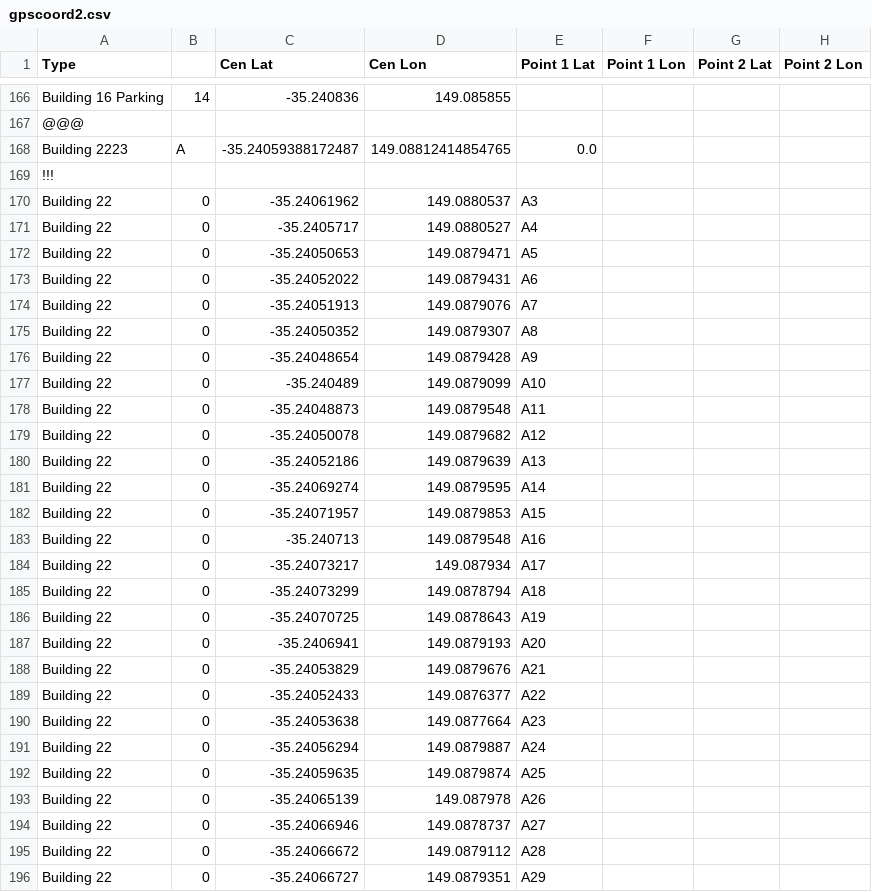
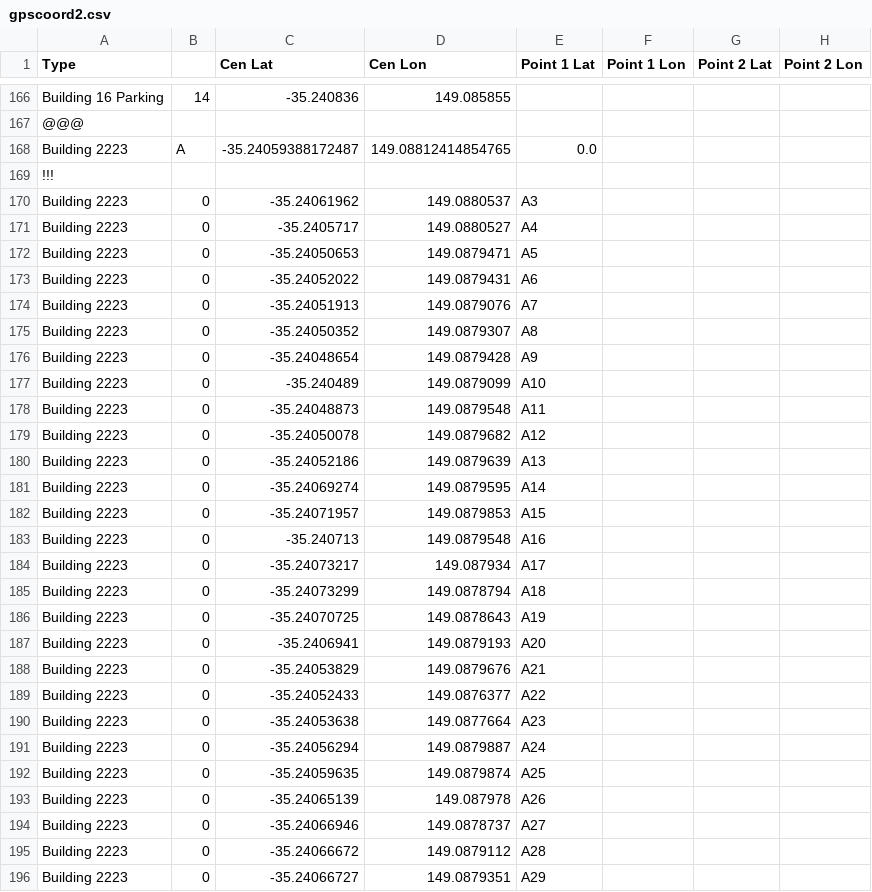
Before and after one commit to SoftwareEngineeringPractice2017/UCDetailedMaps, a CSV file: app/src/main/res/raw/gpscoord2.csv, drawn as a sheet; only a part is shown, gaps mark what is left out; the diff covers the shown part only; the diff names each change by its address in the sheet, - before the commit and + after, or states it on an @@ line.

```diff
--- a/app/src/main/res/raw/gpscoord2.csv
+++ b/app/src/main/res/raw/gpscoord2.csv
-A170:A196 (Type): Building 22
+A170:A196 (Type): Building 2223
```
Also changed, not shown: 28 edited cells elsewhere in this file, 6 other files.
